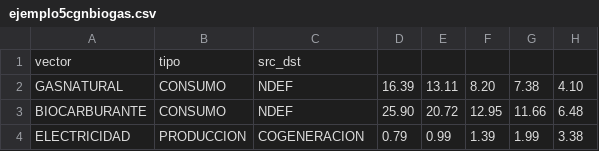
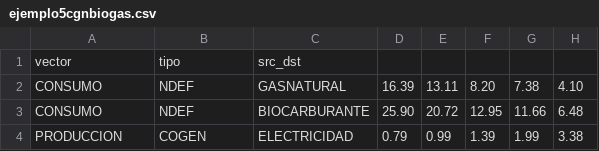
Before and after one commit to energiacte/cteepbd, a CSV file: test_data/extra/ejemplo5cgnbiogas.csv, drawn as a sheet; only a part is shown; the diff names each change by its address in the sheet, - before the commit and + after, or states it on an @@ line.

```diff
--- a/test_data/extra/ejemplo5cgnbiogas.csv
+++ b/test_data/extra/ejemplo5cgnbiogas.csv
-A2: GASNATURAL
+A2: CONSUMO
-B2:B3: CONSUMO
+B2:B3: NDEF
-C2: NDEF
+C2: GASNATURAL
-A3: BIOCARBURANTE
+A3: CONSUMO
-C3: NDEF
+C3: BIOCARBURANTE
-A4: ELECTRICIDAD
+A4: PRODUCCION
-B4: PRODUCCION
+B4: COGEN
-C4: COGENERACION
+C4: ELECTRICIDAD
```
Also changed, not shown: test_data/ejemploJ7_cogenfuelgasboiler.csv, test_data/ejemploJ8_cogenbiogasboiler.csv, 33 other files.
